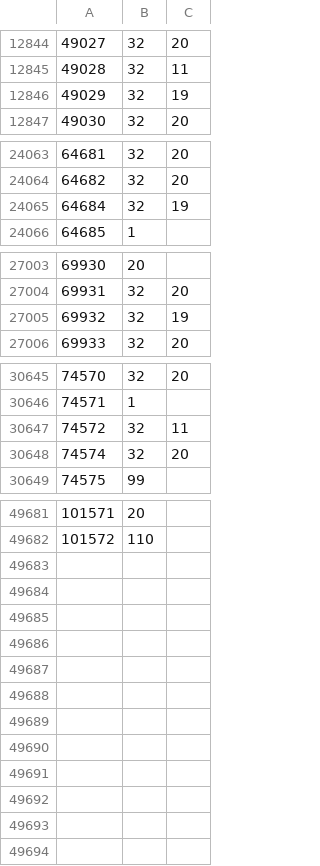
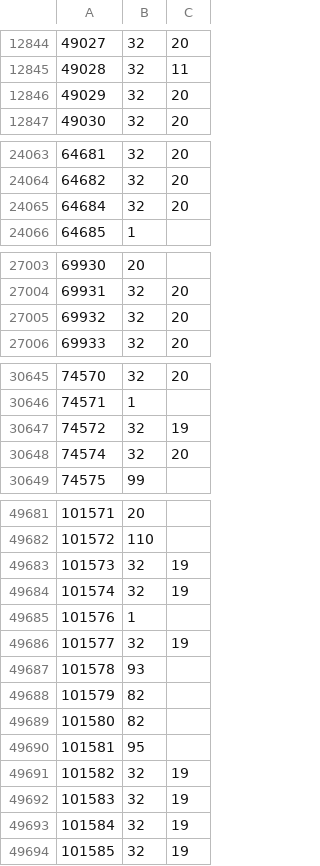
Before and after one commit to rolandteam-dev/claude-code-projects, a CSV file: battr-logs/state/ownership.csv, drawn as a sheet; only a part is shown, gaps mark what is left out; the diff covers the shown part only.

```diff
--- a/battr-logs/state/ownership.csv
+++ b/battr-logs/state/ownership.csv
@@ -12845,3 +12845,3 @@
 49028,32,11
-49029,32,19
+49029,32,20
 49030,32,20
@@ -24064,3 +24064,3 @@
 64682,32,20
-64684,32,19
+64684,32,20
 64685,1,
@@ -27004,3 +27004,3 @@
 69931,32,20
-69932,32,19
+69932,32,20
 69933,32,20
@@ -30646,3 +30646,3 @@
 74571,1,
-74572,32,11
+74572,32,19
 74574,32,20
@@ -49682 +49682,13 @@
 101572,110,
+101573,32,19
+101574,32,19
+101576,1,
+101577,32,19
+101578,93,
+101579,82,
+101580,82,
+101581,95,
+101582,32,19
+101583,32,19
+101584,32,19
+101585,32,19
```
Also changed, not shown: 8 edited cells elsewhere in this file, battr-logs/comparison.csv, battr-logs/state/stages.csv, 2 other files.
